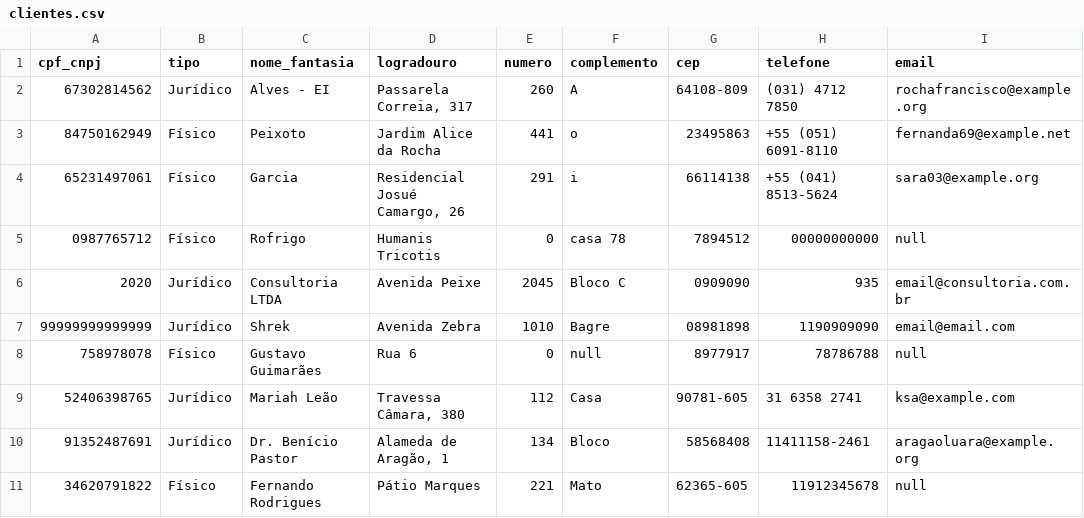
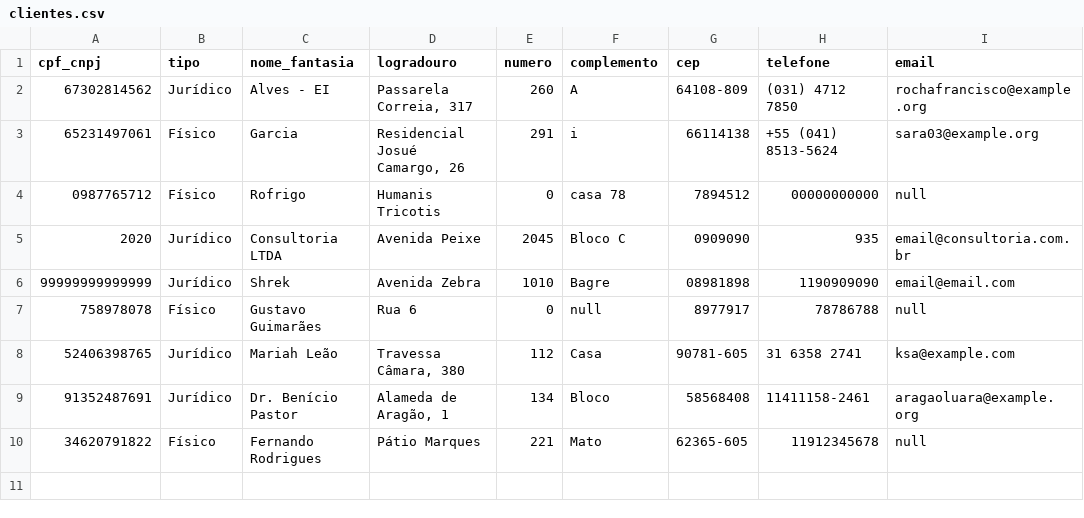
Before and after one commit to GuuhGO/trabalho_ed, a CSV file: files/clientes.csv, drawn as a sheet.

```diff
--- a/files/clientes.csv
+++ b/files/clientes.csv
@@ -2,3 +2,2 @@ cpf_cnpj;tipo;nome_fantasia;logradouro;numero;complemento;cep;telefone;email
 67302814562;Jurídico;Alves - EI;Passarela Correia, 317;260;A;64108-809;(031) 4712 7850;rochafrancisco@example.org
-84750162949;Físico;Peixoto;Jardim Alice da Rocha;441;o;23495863;+55 (051) 6091-8110;fernanda69@example.net
 65231497061;Físico;Garcia;Residencial Josué Camargo, 26;291;i;66114138;+55 (041) 8513-5624;sara03@example.org
```
Also changed, not shown: files/tipos.csv, 1 other file.
